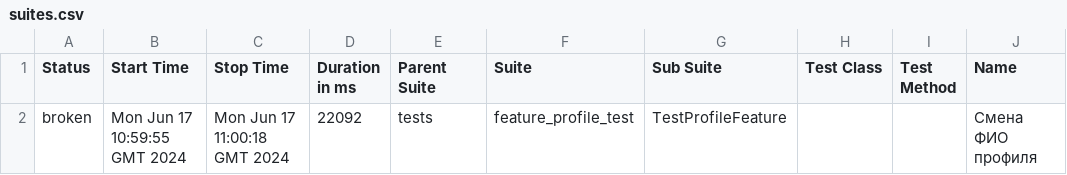
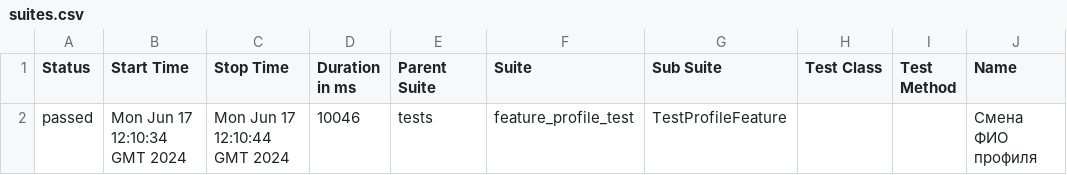
Before and after one commit to Petr-Andreev/Test_UI_Orange_HRM, a CSV file: data/suites.csv, drawn as a sheet; only a part is shown; the diff names each change by its address in the sheet, - before the commit and + after, or states it on an @@ line.

Commit message:
Deploying to gh-pages from @ Petr-Andreev/Test_UI_Orange_HRM@c3d96b2391ce314acdbeabeb3ede08433765a95a 🚀

```diff
--- a/data/suites.csv
+++ b/data/suites.csv
-A2 (Status): broken
+A2 (Status): passed
-B2 (Start Time): Mon Jun 17 10:59:55 GMT 2024
+B2 (Start Time): Mon Jun 17 12:10:34 GMT 2024
-C2 (Stop Time): Mon Jun 17 11:00:18 GMT 2024
+C2 (Stop Time): Mon Jun 17 12:10:44 GMT 2024
-D2 (Duration in ms): 22092
+D2 (Duration in ms): 10046
```
Also changed, not shown: 28 other files.
